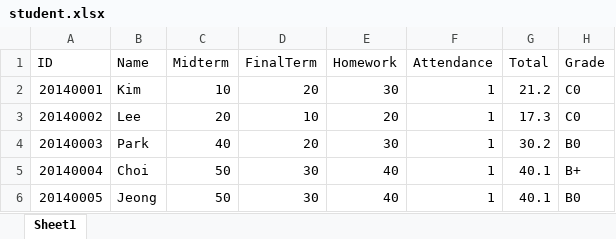
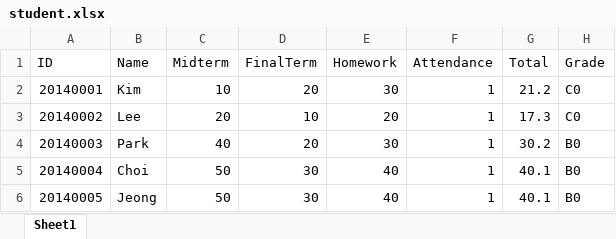
Before and after one commit to spacewalk00/BigDataProcess, an Excel workbook: HW2/student.xlsx, sheet Sheet1, drawn as a sheet; values as stored, in another font and other column widths than the file's, no borders; the diff names each change by its address in the sheet, - before the commit and + after, or states it on an @@ line.

```diff
--- a/HW2/student.xlsx (sheet Sheet1)
+++ b/HW2/student.xlsx (sheet Sheet1)
-H5 (Grade): B+
+H5 (Grade): B0
```
Also changed, not shown: 1 other file.
